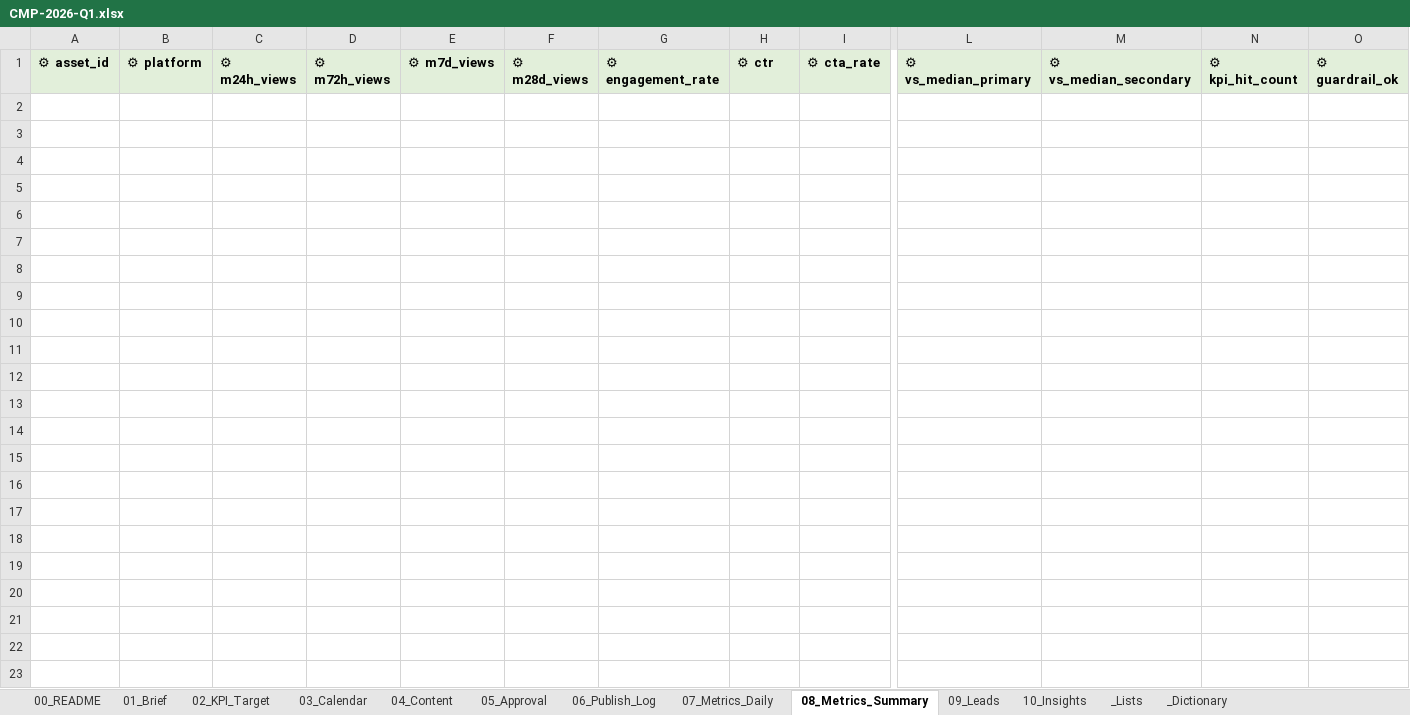
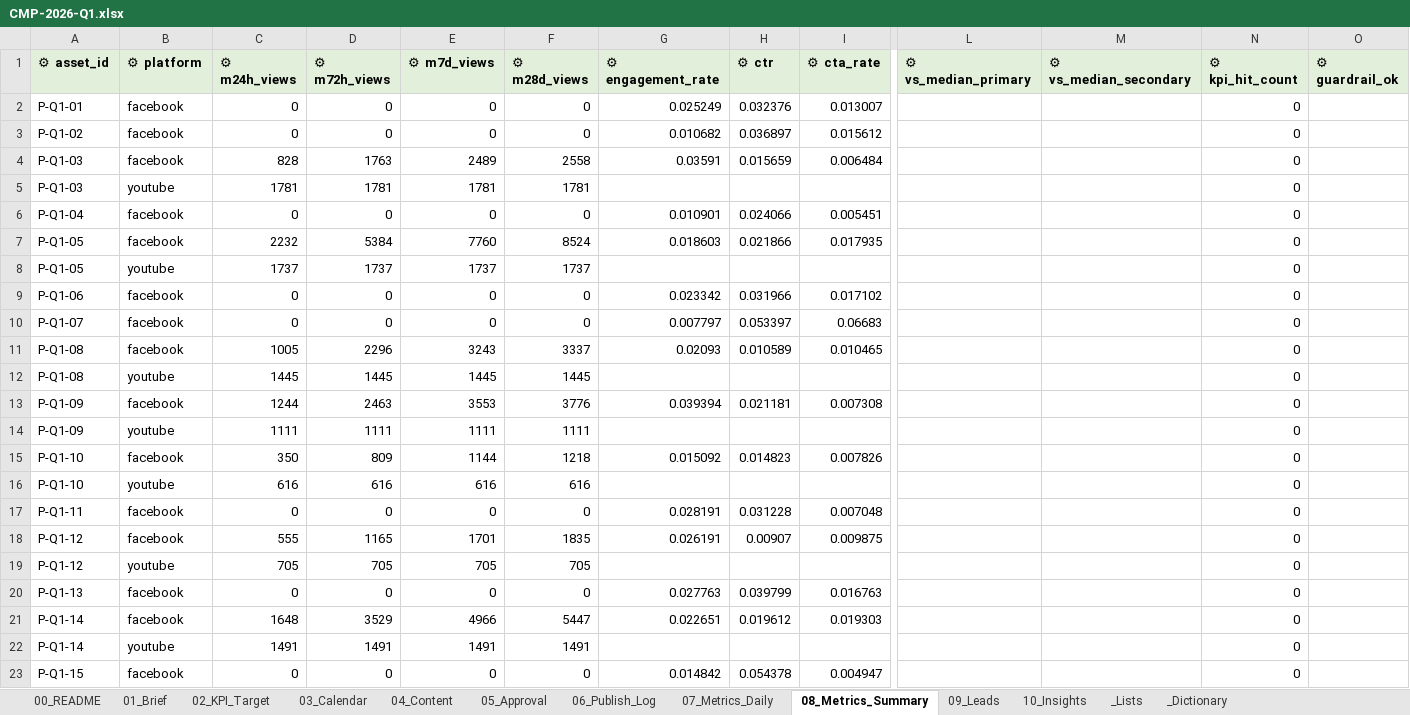
Before and after one commit to ducnguyen221/agent-marketing-studio, an Excel workbook: content/KPIM/02_campaigns/CMP-2026-Q1/CMP-2026-Q1.xlsx, sheet 08_Metrics_Summary, drawn as a sheet; only a part is shown, gaps mark what is left out; values as stored, in another font and other column widths than the file's, no borders; rows hold the shown columns only; the diff names each change by its address in the sheet, - before the commit and + after, or states it on an @@ line.

```diff
--- a/content/KPIM/02_campaigns/CMP-2026-Q1/CMP-2026-Q1.xlsx (sheet 08_Metrics_Summary)
+++ b/content/KPIM/02_campaigns/CMP-2026-Q1/CMP-2026-Q1.xlsx (sheet 08_Metrics_Summary)
+row 2: P-Q1-01 | facebook | 0 | 0 | 0 | 0 | 0.025249 | 0.032376 | 0.013007 |  |  | 0
+row 3: P-Q1-02 | facebook | 0 | 0 | 0 | 0 | 0.010682 | 0.036897 | 0.015612 |  |  | 0
+row 4: P-Q1-03 | facebook | 828 | 1763 | 2489 | 2558 | 0.03591 | 0.015659 | 0.006484 |  |  | 0
+row 5: P-Q1-03 | youtube | 1781 | 1781 | 1781 | 1781 |  |  |  |  |  | 0
+row 6: P-Q1-04 | facebook | 0 | 0 | 0 | 0 | 0.010901 | 0.024066 | 0.005451 |  |  | 0
+row 7: P-Q1-05 | facebook | 2232 | 5384 | 7760 | 8524 | 0.018603 | 0.021866 | 0.017935 |  |  | 0
+row 8: P-Q1-05 | youtube | 1737 | 1737 | 1737 | 1737 |  |  |  |  |  | 0
+row 9: P-Q1-06 | facebook | 0 | 0 | 0 | 0 | 0.023342 | 0.031966 | 0.017102 |  |  | 0
+row 10: P-Q1-07 | facebook | 0 | 0 | 0 | 0 | 0.007797 | 0.053397 | 0.06683 |  |  | 0
+row 11: P-Q1-08 | facebook | 1005 | 2296 | 3243 | 3337 | 0.02093 | 0.010589 | 0.010465 |  |  | 0
+row 12: P-Q1-08 | youtube | 1445 | 1445 | 1445 | 1445 |  |  |  |  |  | 0
+row 13: P-Q1-09 | facebook | 1244 | 2463 | 3553 | 3776 | 0.039394 | 0.021181 | 0.007308 |  |  | 0
+row 14: P-Q1-09 | youtube | 1111 | 1111 | 1111 | 1111 |  |  |  |  |  | 0
+row 15: P-Q1-10 | facebook | 350 | 809 | 1144 | 1218 | 0.015092 | 0.014823 | 0.007826 |  |  | 0
+row 16: P-Q1-10 | youtube | 616 | 616 | 616 | 616 |  |  |  |  |  | 0
+row 17: P-Q1-11 | facebook | 0 | 0 | 0 | 0 | 0.028191 | 0.031228 | 0.007048 |  |  | 0
+row 18: P-Q1-12 | facebook | 555 | 1165 | 1701 | 1835 | 0.026191 | 0.00907 | 0.009875 |  |  | 0
+row 19: P-Q1-12 | youtube | 705 | 705 | 705 | 705 |  |  |  |  |  | 0
+row 20: P-Q1-13 | facebook | 0 | 0 | 0 | 0 | 0.027763 | 0.039799 | 0.016763 |  |  | 0
+row 21: P-Q1-14 | facebook | 1648 | 3529 | 4966 | 5447 | 0.022651 | 0.019612 | 0.019303 |  |  | 0
+row 22: P-Q1-14 | youtube | 1491 | 1491 | 1491 | 1491 |  |  |  |  |  | 0
+row 23: P-Q1-15 | facebook | 0 | 0 | 0 | 0 | 0.014842 | 0.054378 | 0.004947 |  |  | 0
```
Also changed, not shown: sheet 07_Metrics_Daily, 10 other files.
